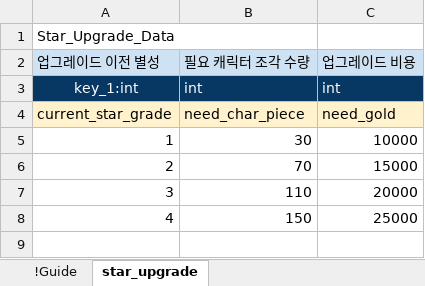
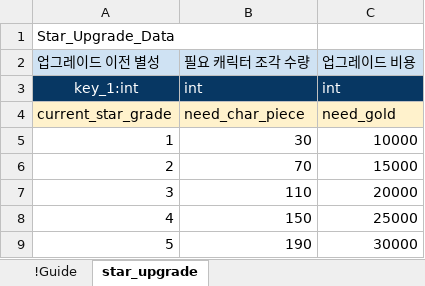
Before and after one commit to shanash/ZeroOne, an Excel workbook: Android/ExcelData/StarUpgrade.xlsx, sheet star_upgrade, drawn as a sheet; values as stored, in another font and other column widths than the file's, no borders; the diff names each change by its address in the sheet, - before the commit and + after, or states it on an @@ line.

```diff
--- a/Android/ExcelData/StarUpgrade.xlsx (sheet star_upgrade)
+++ b/Android/ExcelData/StarUpgrade.xlsx (sheet star_upgrade)
+row 9: 5 | 190 | 30000
```
Also changed, not shown: 1 other file.
